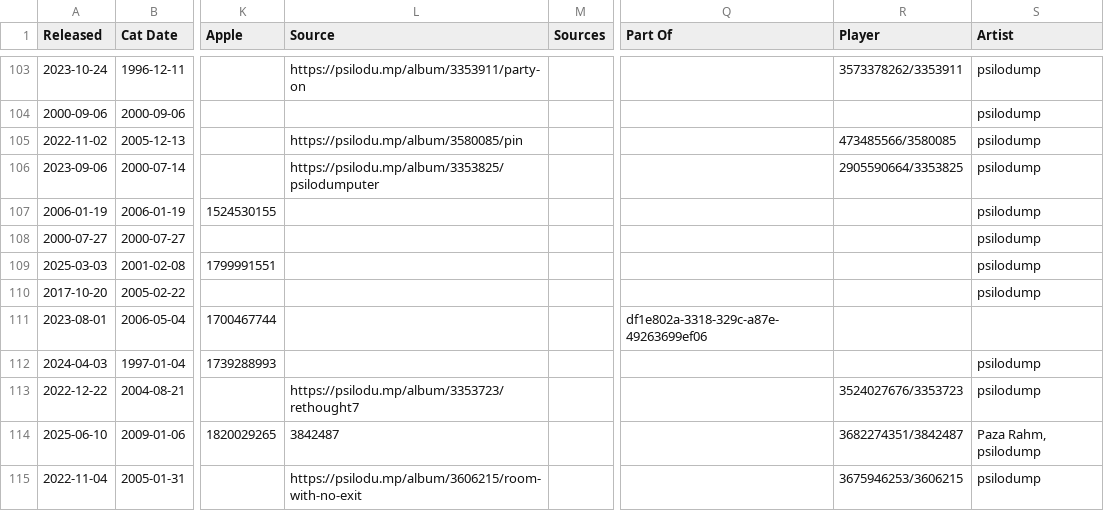
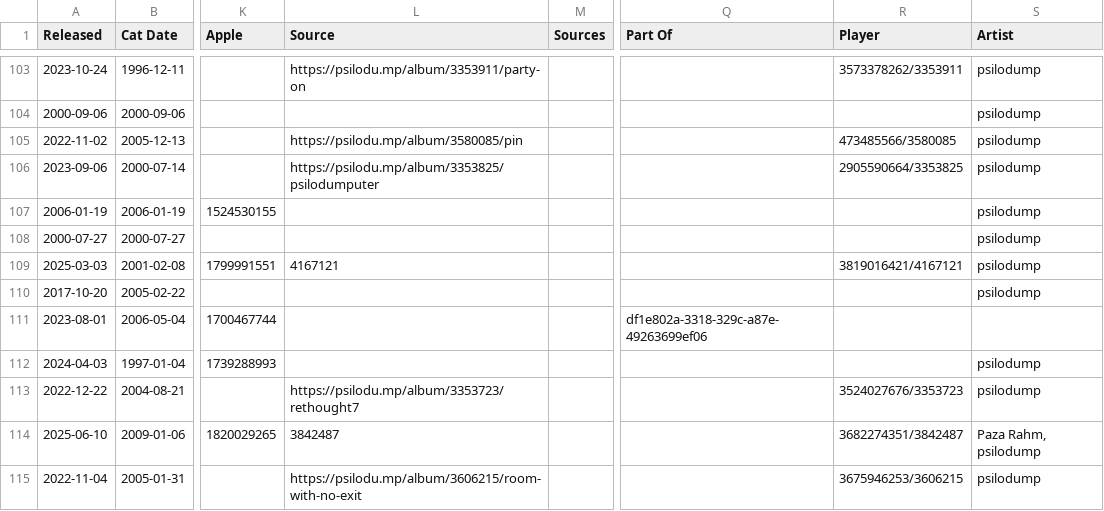
Before and after one commit to psilodump/website-data, a CSV file: releases.csv, drawn as a sheet; only a part is shown, gaps mark what is left out; the diff names each change by its address in the sheet, - before the commit and + after, or states it on an @@ line.

Commit message:
Sync catalogue CSVs from NAS admin

```diff
--- a/releases.csv
+++ b/releases.csv
-L109 (Source): (empty)
+L109 (Source): 4167121
-R109 (Player): (empty)
+R109 (Player): 3819016421/4167121
```
